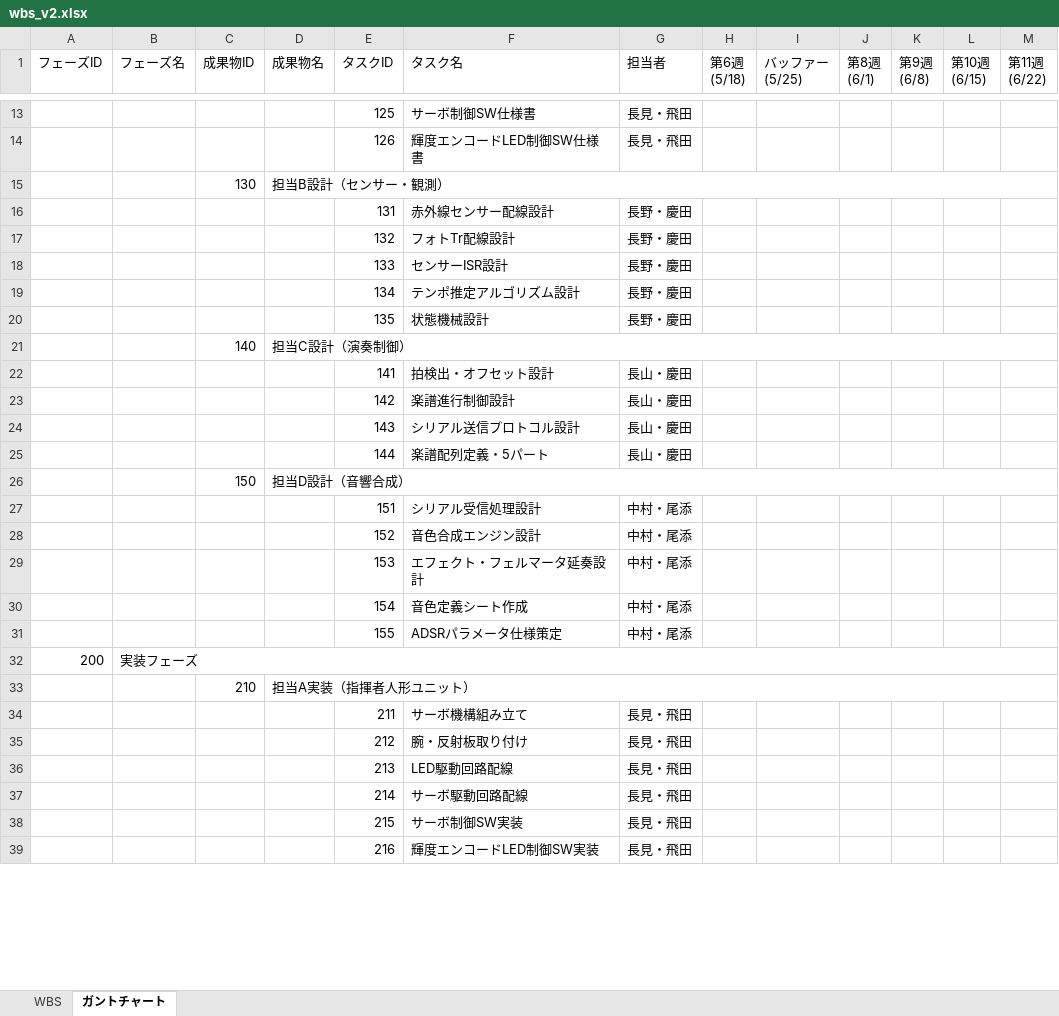
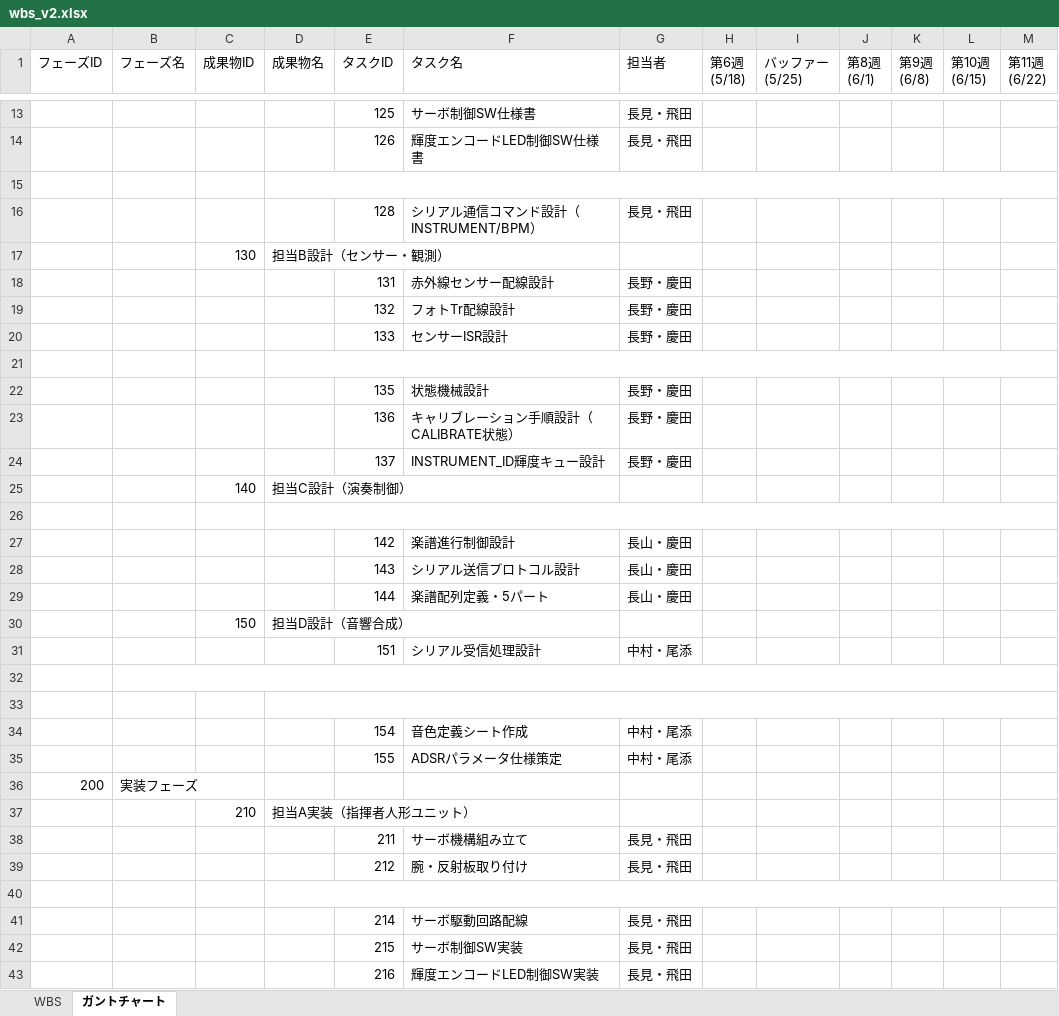
Before and after one commit to you0209/hackson2, an Excel workbook: figures/common/wbs_v2.xlsx, sheet ガントチャート, drawn as a sheet; only a part is shown, gaps mark what is left out; values as stored, in another font and other column widths than the file's, no cell formats; removed rows and columns are numbered as before the commit, all else as after; the diff covers the shown part only; the diff names each change by its address in the sheet, - before the commit and + after, or states it on an @@ line.

```diff
--- a/figures/common/wbs_v2.xlsx (sheet ガントチャート)
+++ b/figures/common/wbs_v2.xlsx (sheet ガントチャート)
+row 15: (empty)
+row 16:  |  |  |  | 128 | シリアル通信コマンド設計（INSTRUMENT/BPM） | 長見・飛田
-D15:M15 merged
+D21:M21 merged
-row 21:  |  |  |  | 134 | テンポ推定アルゴリズム設計 | 長野・慶田
+row 21: (empty)
+row 23:  |  |  |  | 136 | キャリブレーション手順設計（CALIBRATE状態） | 長野・慶田
+row 24:  |  |  |  | 137 | INSTRUMENT_ID輝度キュー設計 | 長野・慶田
-D21:M21 merged
+D26:M26 merged
-row 26:  |  |  |  | 141 | 拍検出・オフセット設計 | 長山・慶田
+row 26: (empty)
-D26:M26 merged
+B32:M32 merged
-row 32:  |  |  |  | 152 | 音色合成エンジン設計 | 中村・尾添
+row 32: (empty)
+D33:M33 merged
-row 33:  |  |  |  | 153 | エフェクト・フェルマータ延奏設計 | 中村・尾添
+row 33: (empty)
-B32:M32 merged
-D33:M33 merged
+D40:M40 merged
-row 40:  |  |  |  | 213 | LED駆動回路配線 | 長見・飛田
+row 40: (empty)
```
Also changed, not shown: 4 added rows, 15 edited cells and merged cells elsewhere in this sheet, sheet WBS, cell formats, 24 other files.
